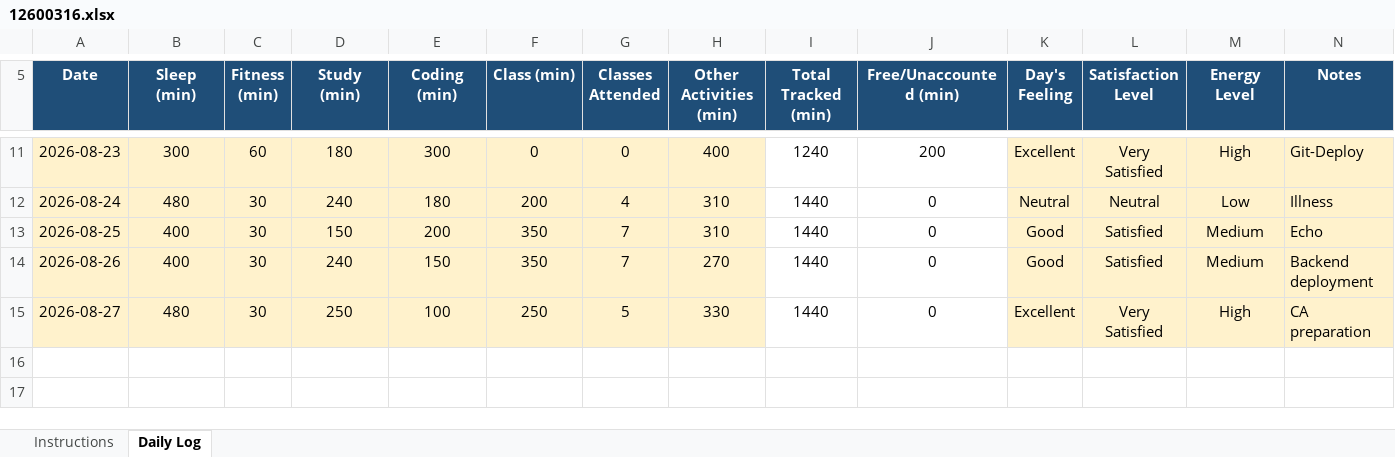
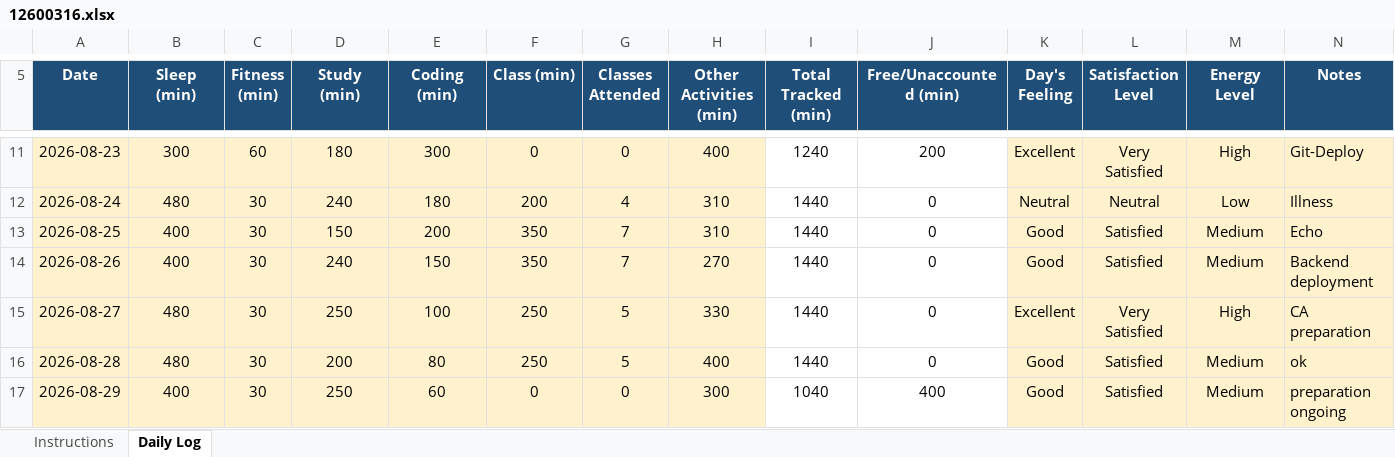
Before and after one commit to eZpiyush/CAP776, an Excel workbook: 12600316.xlsx, sheet Daily Log, drawn as a sheet; only a part is shown, gaps mark what is left out; values as stored, in another font and other column widths than the file's, no borders; conditional formats not drawn; the diff names each change by its address in the sheet, - before the commit and + after, or states it on an @@ line.

Commit message:
commit of 28&29Aug

```diff
--- a/12600316.xlsx (sheet Daily Log)
+++ b/12600316.xlsx (sheet Daily Log)
+row 16: 2026-08-28 | 480 | 30 | 200 | 80 | 250 | 5 | 400 | 1440 | 0 | Good | Satisfied | Medium | ok
+row 17: 2026-08-29 | 400 | 30 | 250 | 60 | 0 | 0 | 300 | 1040 | 400 | Good | Satisfied | Medium | preparation ongoing
```
